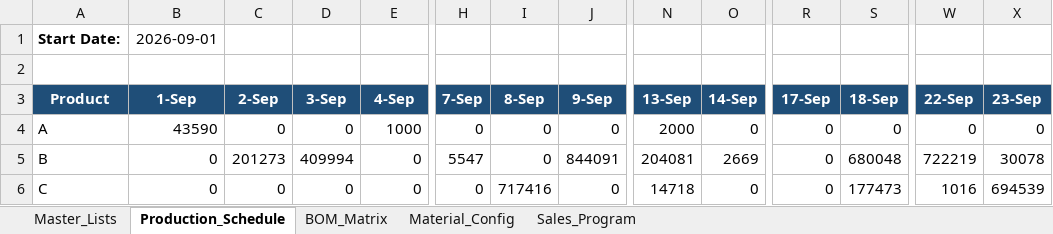
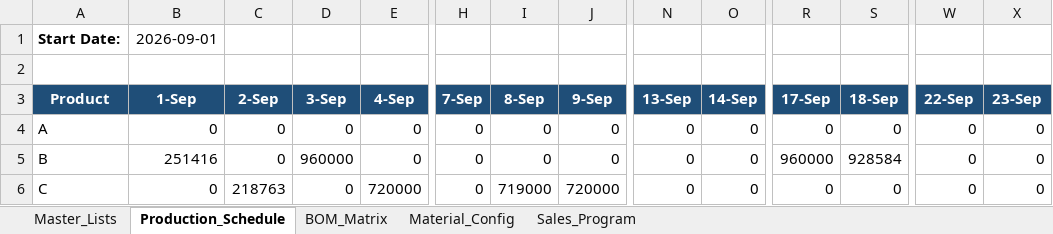
Before and after one commit to Nguyen-Gia-Khanh/Production_n_Material_Supply_Chain_Planning, an Excel workbook: xlconfigs/material_input.xlsm, sheet Production_Schedule, drawn as a sheet; only a part is shown, gaps mark what is left out; values as stored, in another font and other column widths than the file's, no borders; the diff covers the shown part only; the diff names each change by its address in the sheet, - before the commit and + after, or states it on an @@ line.

```diff
--- a/xlconfigs/material_input.xlsm (sheet Production_Schedule)
+++ b/xlconfigs/material_input.xlsm (sheet Production_Schedule)
-B4 (1-Sep): 43590
+B4 (1-Sep): 0
-E4 (4-Sep): 1000
+E4 (4-Sep): 0
-N4 (13-Sep): 2000
+N4 (13-Sep): 0
-B5 (1-Sep): 0
+B5 (1-Sep): 251416
-C5 (2-Sep): 201273
+C5 (2-Sep): 0
-D5 (3-Sep): 409994
+D5 (3-Sep): 960000
-H5 (7-Sep): 5547
+H5 (7-Sep): 0
-J5 (9-Sep): 844091
+J5 (9-Sep): 0
-N5 (13-Sep): 204081
+N5 (13-Sep): 0
-O5 (14-Sep): 2669
+O5 (14-Sep): 0
-R5 (17-Sep): 0
+R5 (17-Sep): 960000
-S5 (18-Sep): 680048
+S5 (18-Sep): 928584
-W5 (22-Sep): 722219
+W5 (22-Sep): 0
-X5 (23-Sep): 30078
+X5 (23-Sep): 0
-C6 (2-Sep): 0
+C6 (2-Sep): 218763
-E6 (4-Sep): 0
+E6 (4-Sep): 720000
-I6 (8-Sep): 717416
+I6 (8-Sep): 719000
-J6 (9-Sep): 0
+J6 (9-Sep): 720000
-N6 (13-Sep): 14718
+N6 (13-Sep): 0
-S6 (18-Sep): 177473
+S6 (18-Sep): 0
-W6 (22-Sep): 1016
+W6 (22-Sep): 0
-X6 (23-Sep): 694539
+X6 (23-Sep): 0
```
Also changed, not shown: 52 edited cells elsewhere in this sheet, sheet Material_Config, sheet Master_Lists, xlconfigs/production_input.xlsm, 10 other files.
